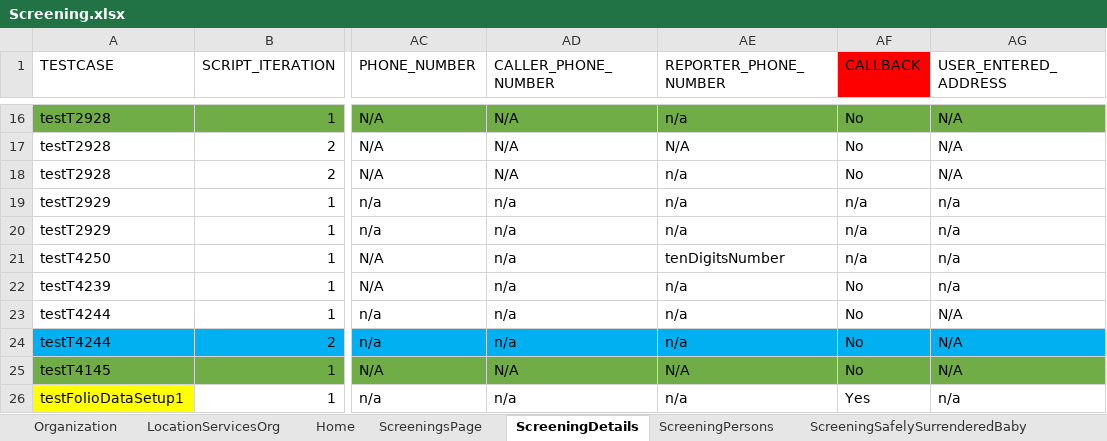
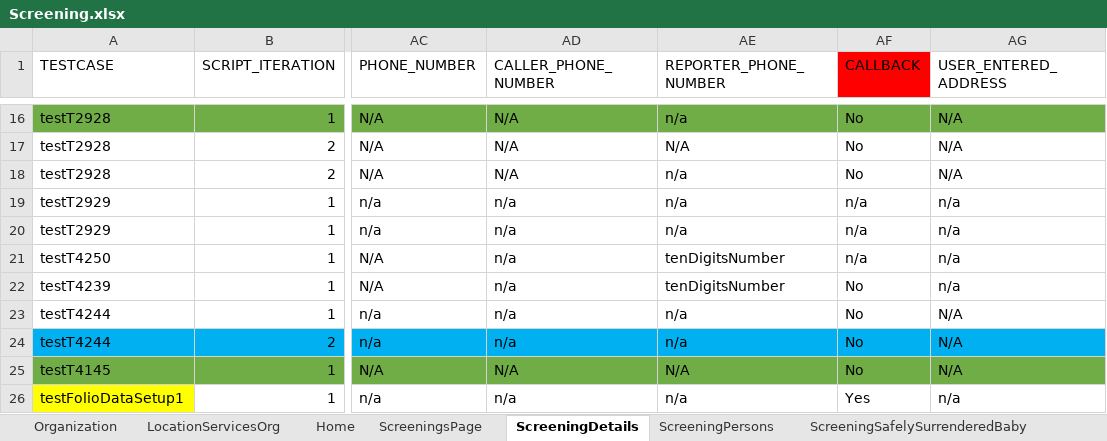
Before and after one commit to priya-singh4/POMExcelData, an Excel workbook: Screening.xlsx, sheet ScreeningDetails, drawn as a sheet; only a part is shown, gaps mark what is left out; values as stored, in another font and other column widths than the file's, no borders; the diff names each change by its address in the sheet, - before the commit and + after, or states it on an @@ line.

Commit message:
Add files via upload

```diff
--- a/Screening.xlsx (sheet ScreeningDetails)
+++ b/Screening.xlsx (sheet ScreeningDetails)
-AE22 (REPORTER_PHONE_NUMBER): n/a
+AE22 (REPORTER_PHONE_NUMBER): tenDigitsNumber
```
